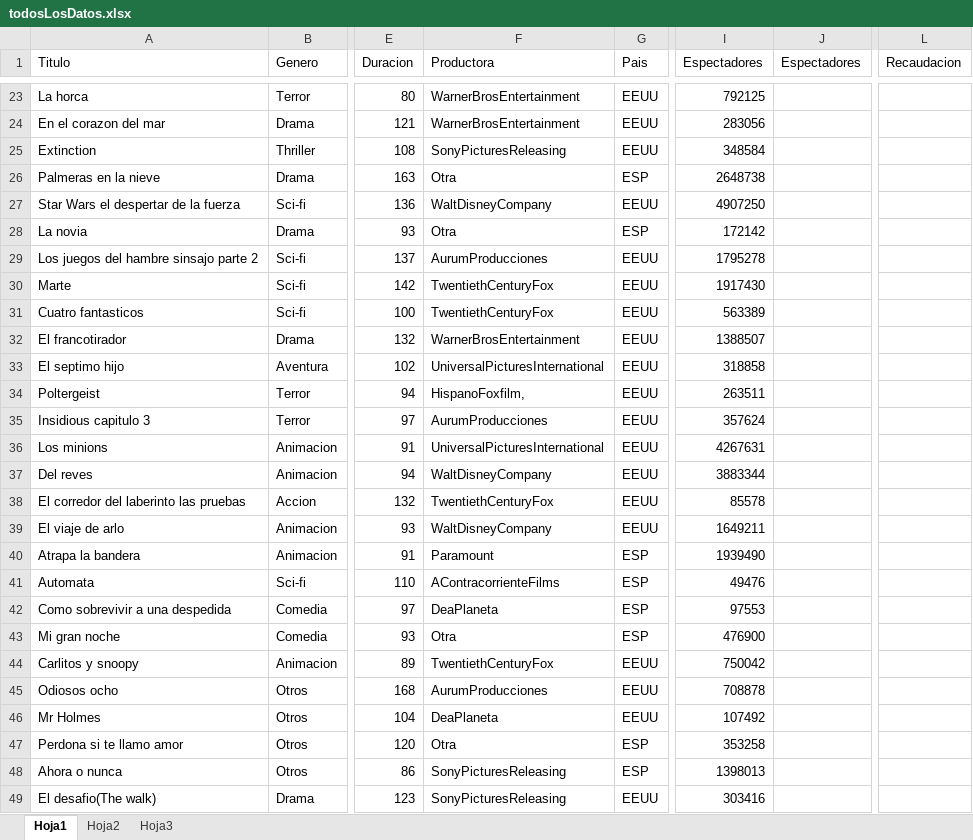
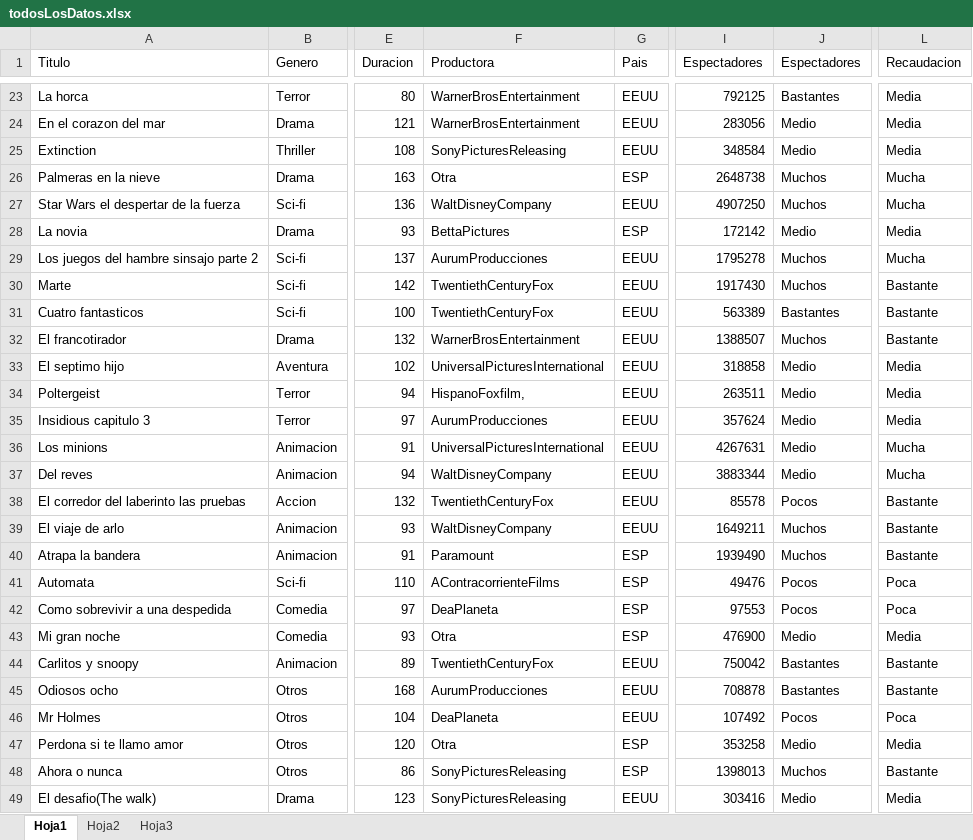
Before and after one commit to alu0100767803/ProyectoWeka, an Excel workbook: codigo/todosLosDatos.xlsx, sheet Hoja1, drawn as a sheet; only a part is shown, gaps mark what is left out; values as stored, in another font and other column widths than the file's, no borders; the diff covers the shown part only; the diff names each change by its address in the sheet, - before the commit and + after, or states it on an @@ line.

```diff
--- a/codigo/todosLosDatos.xlsx (sheet Hoja1)
+++ b/codigo/todosLosDatos.xlsx (sheet Hoja1)
-J23 (Espectadores): (empty)
+J23 (Espectadores): Bastantes
-L23:L25 (Recaudacion): (empty)
+L23:L25 (Recaudacion): Media
-J24:J25 (Espectadores): (empty)
+J24:J25 (Espectadores): Medio
-J26:J27 (Espectadores): (empty)
+J26:J27 (Espectadores): Muchos
-L26:L27 (Recaudacion): (empty)
+L26:L27 (Recaudacion): Mucha
-F28 (Productora): Otra
+F28 (Productora): BettaPictures
-J28 (Espectadores): (empty)
+J28 (Espectadores): Medio
-L28 (Recaudacion): (empty)
+L28 (Recaudacion): Media
-J29:J30 (Espectadores): (empty)
+J29:J30 (Espectadores): Muchos
-L29 (Recaudacion): (empty)
+L29 (Recaudacion): Mucha
-L30:L32 (Recaudacion): (empty)
+L30:L32 (Recaudacion): Bastante
-J31 (Espectadores): (empty)
+J31 (Espectadores): Bastantes
-J32 (Espectadores): (empty)
+J32 (Espectadores): Muchos
-J33:J37 (Espectadores): (empty)
+J33:J37 (Espectadores): Medio
-L33:L35 (Recaudacion): (empty)
+L33:L35 (Recaudacion): Media
-L36:L37 (Recaudacion): (empty)
+L36:L37 (Recaudacion): Mucha
-J38 (Espectadores): (empty)
+J38 (Espectadores): Pocos
-L38:L40 (Recaudacion): (empty)
+L38:L40 (Recaudacion): Bastante
-J39:J40 (Espectadores): (empty)
+J39:J40 (Espectadores): Muchos
-J41:J42 (Espectadores): (empty)
+J41:J42 (Espectadores): Pocos
-L41:L42 (Recaudacion): (empty)
+L41:L42 (Recaudacion): Poca
-J43 (Espectadores): (empty)
+J43 (Espectadores): Medio
-L43 (Recaudacion): (empty)
+L43 (Recaudacion): Media
-J44:J45 (Espectadores): (empty)
+J44:J45 (Espectadores): Bastantes
-L44:L45 (Recaudacion): (empty)
+L44:L45 (Recaudacion): Bastante
-J46 (Espectadores): (empty)
+J46 (Espectadores): Pocos
-L46 (Recaudacion): (empty)
+L46 (Recaudacion): Poca
-J47 (Espectadores): (empty)
+J47 (Espectadores): Medio
-L47 (Recaudacion): (empty)
+L47 (Recaudacion): Media
-J48 (Espectadores): (empty)
+J48 (Espectadores): Muchos
-L48 (Recaudacion): (empty)
+L48 (Recaudacion): Bastante
-J49 (Espectadores): (empty)
+J49 (Espectadores): Medio
-L49 (Recaudacion): (empty)
+L49 (Recaudacion): Media
```
Also changed, not shown: 36 added rows, 12 removed rows, 459 edited cells and cell formats elsewhere in this sheet, 3 other files.
